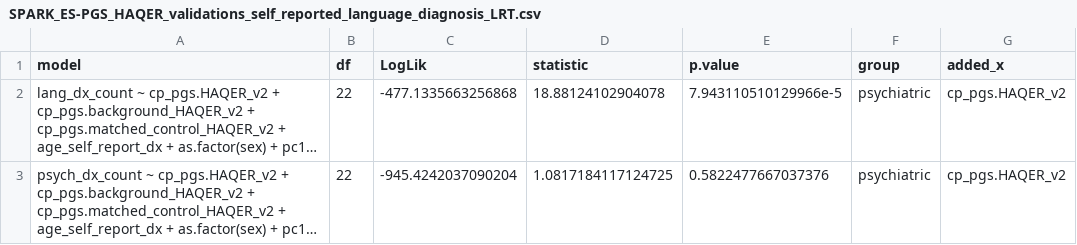
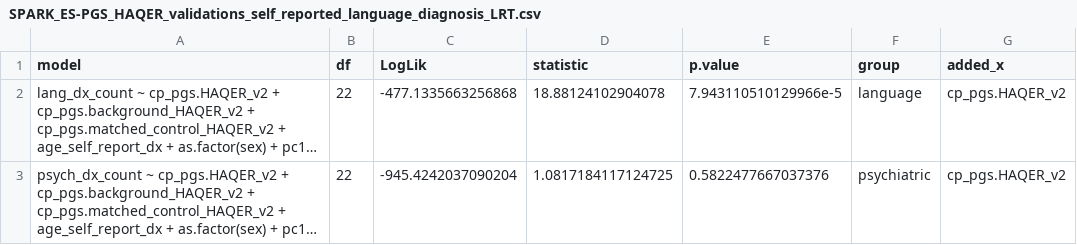
Before and after one commit to lucasgcasten/language_evolution, a CSV file: manuscript/supplemental_materials/stats/SPARK_ES-PGS_HAQER_validations_self_reported_language_diagnosis_LRT.csv, drawn as a sheet; long unchanged cells end in …; the diff names each change by its address in the sheet, - before the commit and + after, or states it on an @@ line.

```diff
--- a/manuscript/supplemental_materials/stats/SPARK_ES-PGS_HAQER_validations_self_reported_language_diagnosis_LRT.csv
+++ b/manuscript/supplemental_materials/stats/SPARK_ES-PGS_HAQER_validations_self_reported_language_diagnosis_LRT.csv
-F2 (group): psychiatric
+F2 (group): language
```
Also changed, not shown: manuscript/supplemental_materials/stats/EpiSLI_factor_CBCL_correlations.csv, manuscript/supplemental_materials/stats/EpiSLI_factor_ES-PGS_results.csv, 23 other files.
